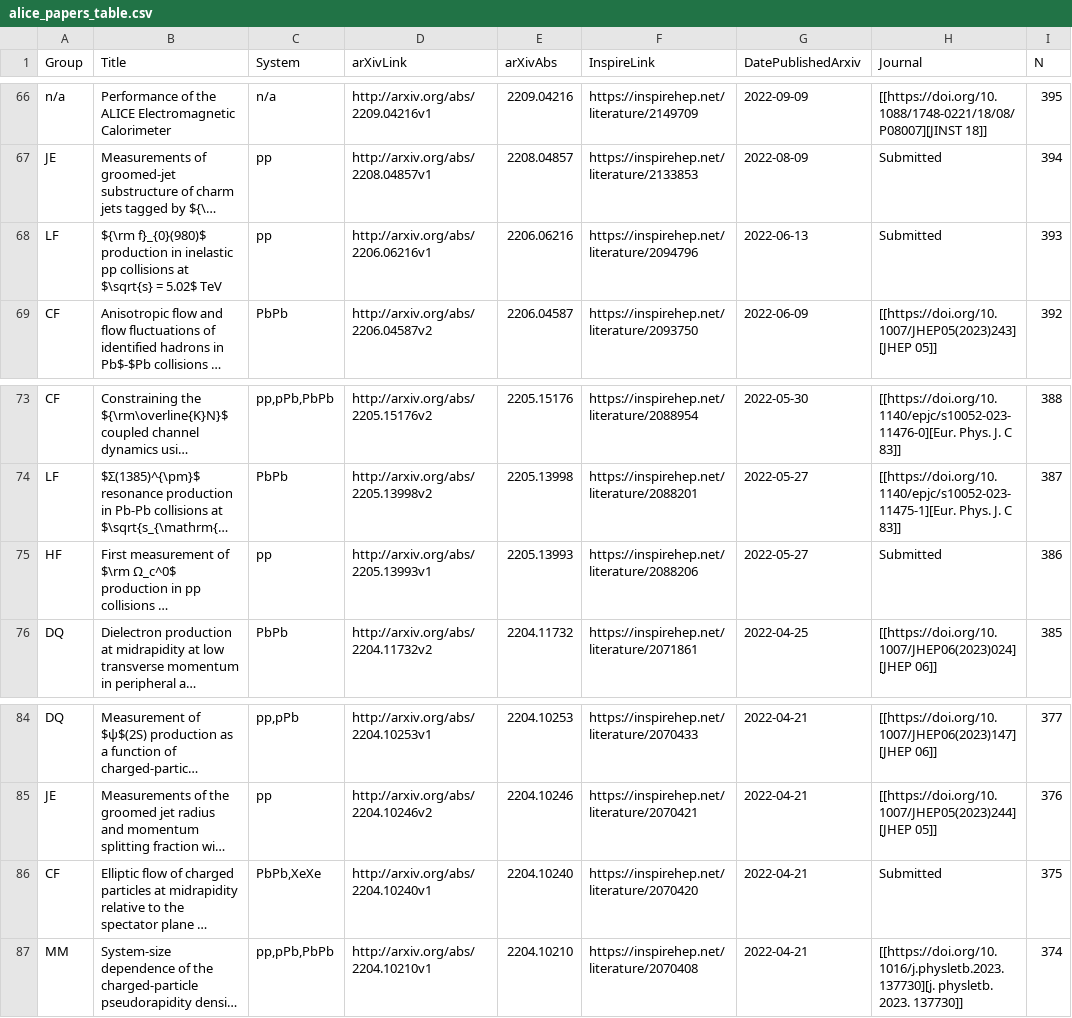
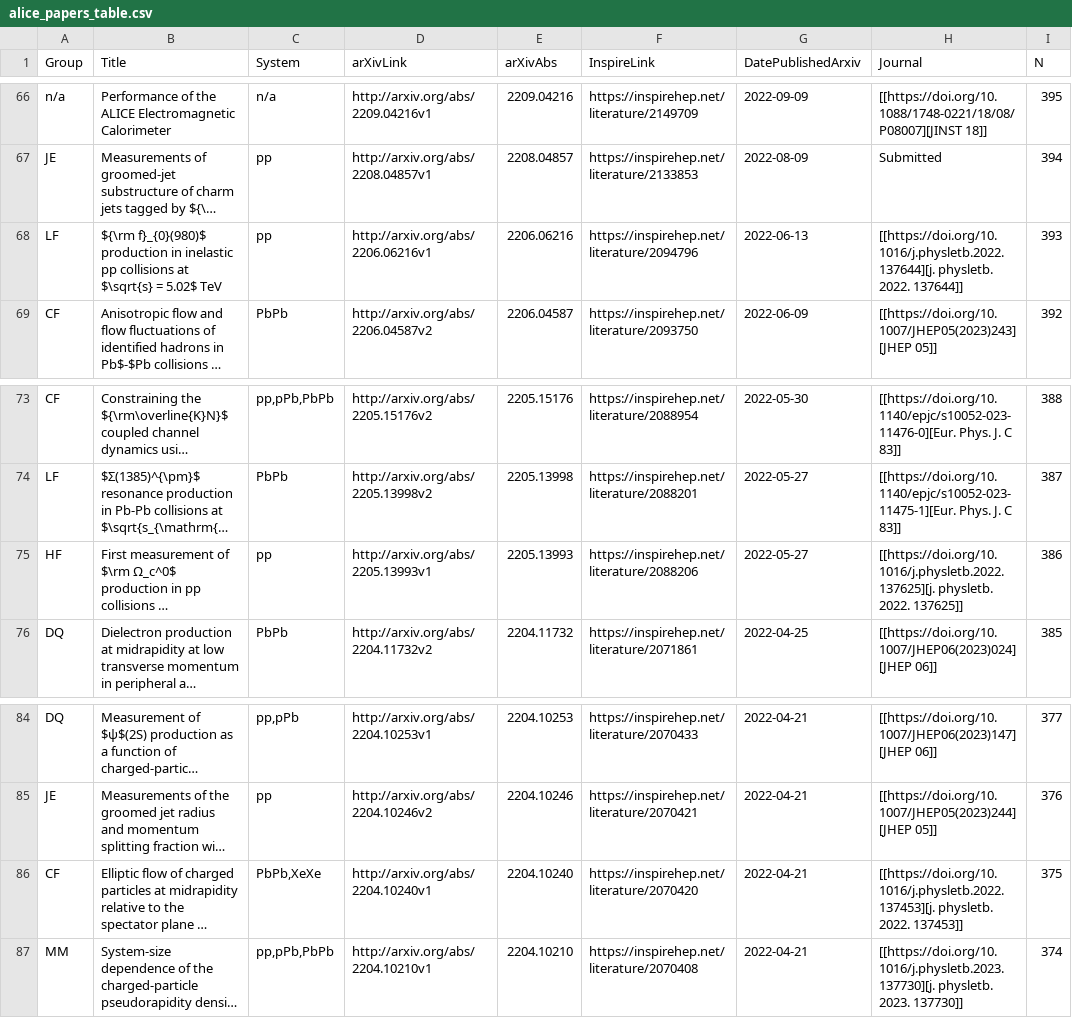
Before and after one commit to matplo/alice_papers, a CSV file: twiki/alice_papers_table.csv, drawn as a sheet; only a part is shown, gaps mark what is left out; long unchanged cells end in …; the diff names each change by its address in the sheet, - before the commit and + after, or states it on an @@ line.

```diff
--- a/twiki/alice_papers_table.csv
+++ b/twiki/alice_papers_table.csv
-H68 (Journal): Submitted
+H68 (Journal): [[https://doi.org/10.1016/j.physletb.2022.137644][j. physletb. 2022. 137644]]
-H75 (Journal): Submitted
+H75 (Journal): [[https://doi.org/10.1016/j.physletb.2022.137625][j. physletb. 2022. 137625]]
-H86 (Journal): Submitted
+H86 (Journal): [[https://doi.org/10.1016/j.physletb.2022.137453][j. physletb. 2022. 137453]]
```
Also changed, not shown: 6 other files.
